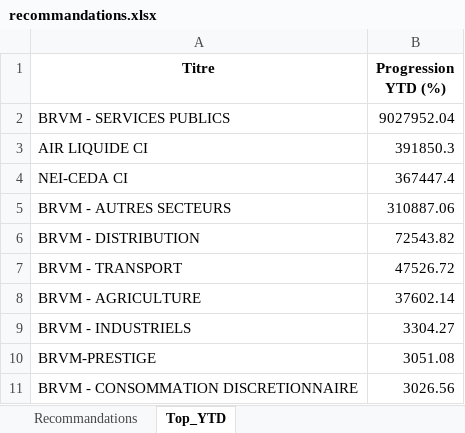
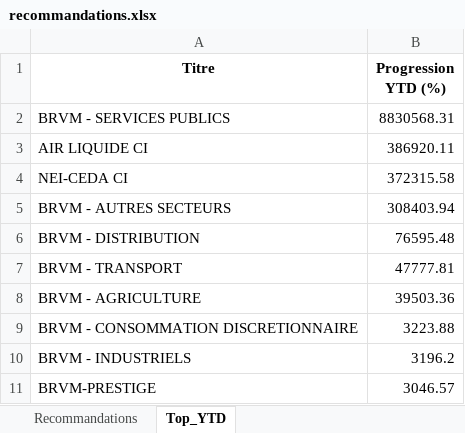
Before and after one commit to esmelobi/brvm-dashboard, an Excel workbook: data/recommandations.xlsx, sheet Top_YTD, drawn as a sheet; values as stored, in another font and other column widths than the file's, no borders; removed rows and columns are numbered as before the commit, all else as after; the diff names each change by its address in the sheet, - before the commit and + after, or states it on an @@ line.

```diff
--- a/data/recommandations.xlsx (sheet Top_YTD)
+++ b/data/recommandations.xlsx (sheet Top_YTD)
-B2 (Progression YTD (%)): 9027952.04
+B2 (Progression YTD (%)): 8830568.31
-B3 (Progression YTD (%)): 391850.3
+B3 (Progression YTD (%)): 386920.11
-B4 (Progression YTD (%)): 367447.4
+B4 (Progression YTD (%)): 372315.58
-B5 (Progression YTD (%)): 310887.06
+B5 (Progression YTD (%)): 308403.94
-B6 (Progression YTD (%)): 72543.82
+B6 (Progression YTD (%)): 76595.48
-B7 (Progression YTD (%)): 47526.72
+B7 (Progression YTD (%)): 47777.81
-B8 (Progression YTD (%)): 37602.14
+B8 (Progression YTD (%)): 39503.36
+row 9: BRVM - CONSOMMATION DISCRETIONNAIRE | 3223.88
-B10 (Progression YTD (%)): 3304.27
+B10 (Progression YTD (%)): 3196.2
-B11 (Progression YTD (%)): 3051.08
+B11 (Progression YTD (%)): 3046.57
-row 11: BRVM - CONSOMMATION DISCRETIONNAIRE | 3026.56
```
Also changed, not shown: sheet Recommandations.
